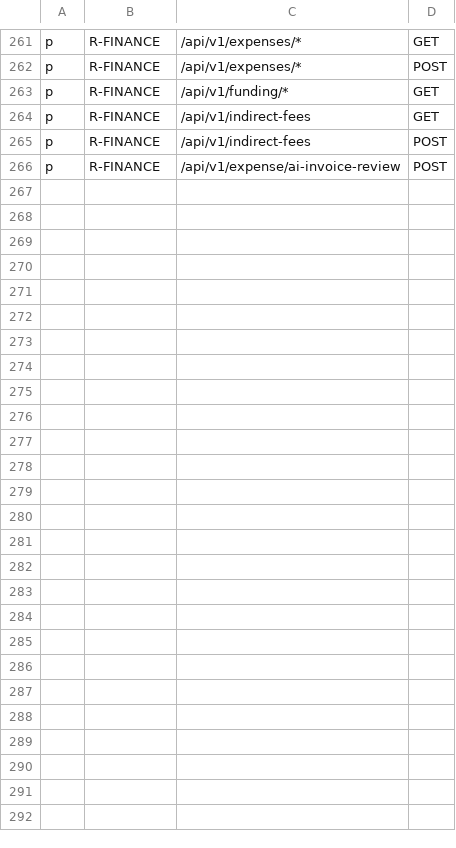
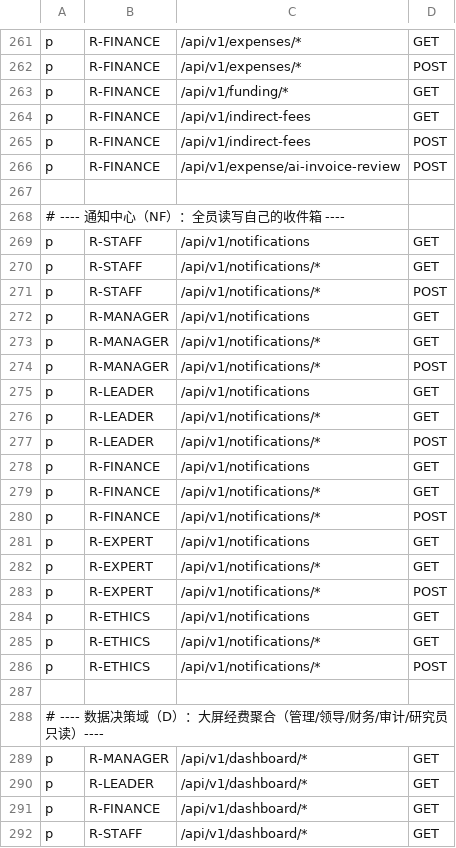
Before and after one commit to jacknjzhou/science-research-project, a CSV file: backend-go/internal/platform/auth/policy.csv, drawn as a sheet; only a part is shown, gaps mark what is left out; the diff names each change by its address in the sheet, - before the commit and + after, or states it on an @@ line.

Commit message:
feat(NF): 通知中心 —— sys_notification 迁移/nfstore/notify 模块(Push/PushRole 扇出+收件箱)/funding 接线/策略

```diff
--- a/backend-go/internal/platform/auth/policy.csv
+++ b/backend-go/internal/platform/auth/policy.csv
+row 267: (empty)
+row 268: # ---- 通知中心（NF）：全员读写自己的收件箱 ----
+row 269: p | R-STAFF | /api/v1/notifications | GET
+row 270: p | R-STAFF | /api/v1/notifications/* | GET
+row 271: p | R-STAFF | /api/v1/notifications/* | POST
+row 272: p | R-MANAGER | /api/v1/notifications | GET
+row 273: p | R-MANAGER | /api/v1/notifications/* | GET
+row 274: p | R-MANAGER | /api/v1/notifications/* | POST
+row 275: p | R-LEADER | /api/v1/notifications | GET
+row 276: p | R-LEADER | /api/v1/notifications/* | GET
+row 277: p | R-LEADER | /api/v1/notifications/* | POST
+row 278: p | R-FINANCE | /api/v1/notifications | GET
+row 279: p | R-FINANCE | /api/v1/notifications/* | GET
+row 280: p | R-FINANCE | /api/v1/notifications/* | POST
+row 281: p | R-EXPERT | /api/v1/notifications | GET
+row 282: p | R-EXPERT | /api/v1/notifications/* | GET
+row 283: p | R-EXPERT | /api/v1/notifications/* | POST
+row 284: p | R-ETHICS | /api/v1/notifications | GET
+row 285: p | R-ETHICS | /api/v1/notifications/* | GET
+row 286: p | R-ETHICS | /api/v1/notifications/* | POST
+row 287: (empty)
+row 288: # ---- 数据决策域（D）：大屏经费聚合（管理/领导/财务/审计/研究员只读）----
+row 289: p | R-MANAGER | /api/v1/dashboard/* | GET
+row 290: p | R-LEADER | /api/v1/dashboard/* | GET
+row 291: p | R-FINANCE | /api/v1/dashboard/* | GET
+row 292: p | R-STAFF | /api/v1/dashboard/* | GET
```
Also changed, not shown: 14 other files.
